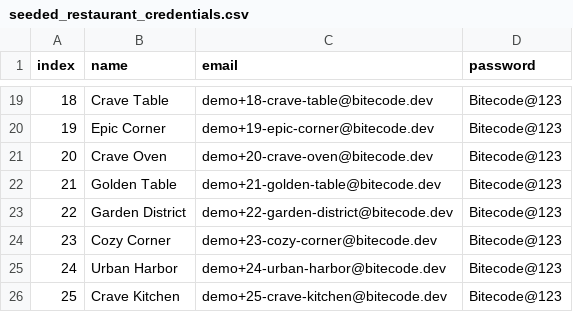
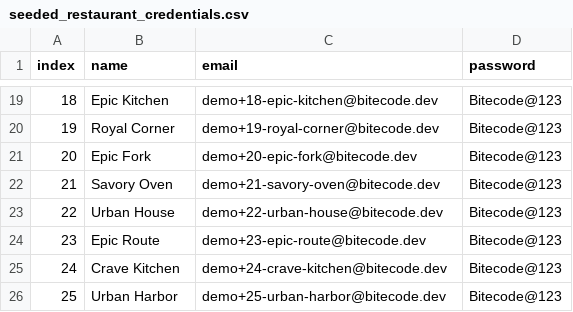
Before and after one commit to Kaizenick/SE-sec2_g3, a CSV file: proj2/food-delivery/seed/seeded_restaurant_credentials.csv, drawn as a sheet; only a part is shown, gaps mark what is left out; the diff covers the shown part only.

```diff
--- a/proj2/food-delivery/seed/seeded_restaurant_credentials.csv
+++ b/proj2/food-delivery/seed/seeded_restaurant_credentials.csv
@@ -19,8 +19,8 @@ index,name,email,password
-18,"Crave Table",demo+18-crave-table@bitecode.dev,Bitecode@123
-19,"Epic Corner",demo+19-epic-corner@bitecode.dev,Bitecode@123
-20,"Crave Oven",demo+20-crave-oven@bitecode.dev,Bitecode@123
-21,"Golden Table",demo+21-golden-table@bitecode.dev,Bitecode@123
-22,"Garden District",demo+22-garden-district@bitecode.dev,Bitecode@123
-23,"Cozy Corner",demo+23-cozy-corner@bitecode.dev,Bitecode@123
-24,"Urban Harbor",demo+24-urban-harbor@bitecode.dev,Bitecode@123
-25,"Crave Kitchen",demo+25-crave-kitchen@bitecode.dev,Bitecode@123
+18,"Epic Kitchen",demo+18-epic-kitchen@bitecode.dev,Bitecode@123
+19,"Royal Corner",demo+19-royal-corner@bitecode.dev,Bitecode@123
+20,"Epic Fork",demo+20-epic-fork@bitecode.dev,Bitecode@123
+21,"Savory Oven",demo+21-savory-oven@bitecode.dev,Bitecode@123
+22,"Urban House",demo+22-urban-house@bitecode.dev,Bitecode@123
+23,"Epic Route",demo+23-epic-route@bitecode.dev,Bitecode@123
+24,"Crave Kitchen",demo+24-crave-kitchen@bitecode.dev,Bitecode@123
+25,"Urban Harbor",demo+25-urban-harbor@bitecode.dev,Bitecode@123
```
Also changed, not shown: 32 edited cells elsewhere in this file, 3 other files.
